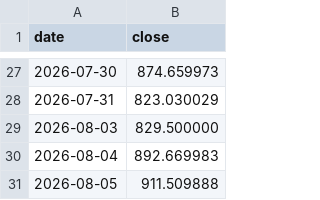
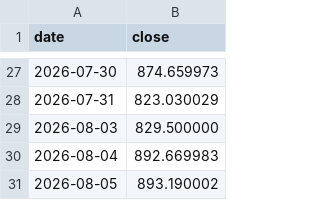
Before and after one commit to anamcarretero/trade-arena, a CSV file: data/prices/MU.csv, drawn as a sheet; only a part is shown, gaps mark what is left out.

```diff
--- a/data/prices/MU.csv
+++ b/data/prices/MU.csv
@@ -30,2 +30,2 @@ date,close
 2026-08-04,892.669983
-2026-08-05,911.509888
+2026-08-05,893.190002
```
Also changed, not shown: data/prices/ASML.csv, data/prices/META.csv, 10 other files.
